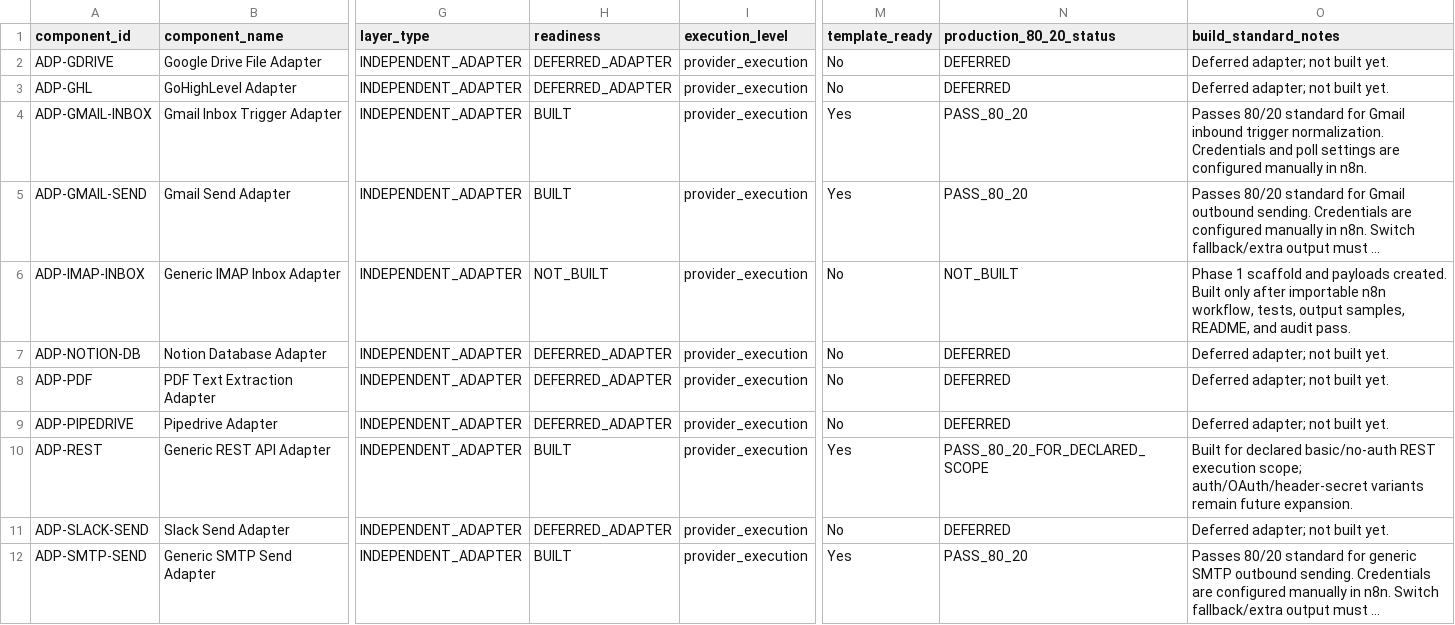
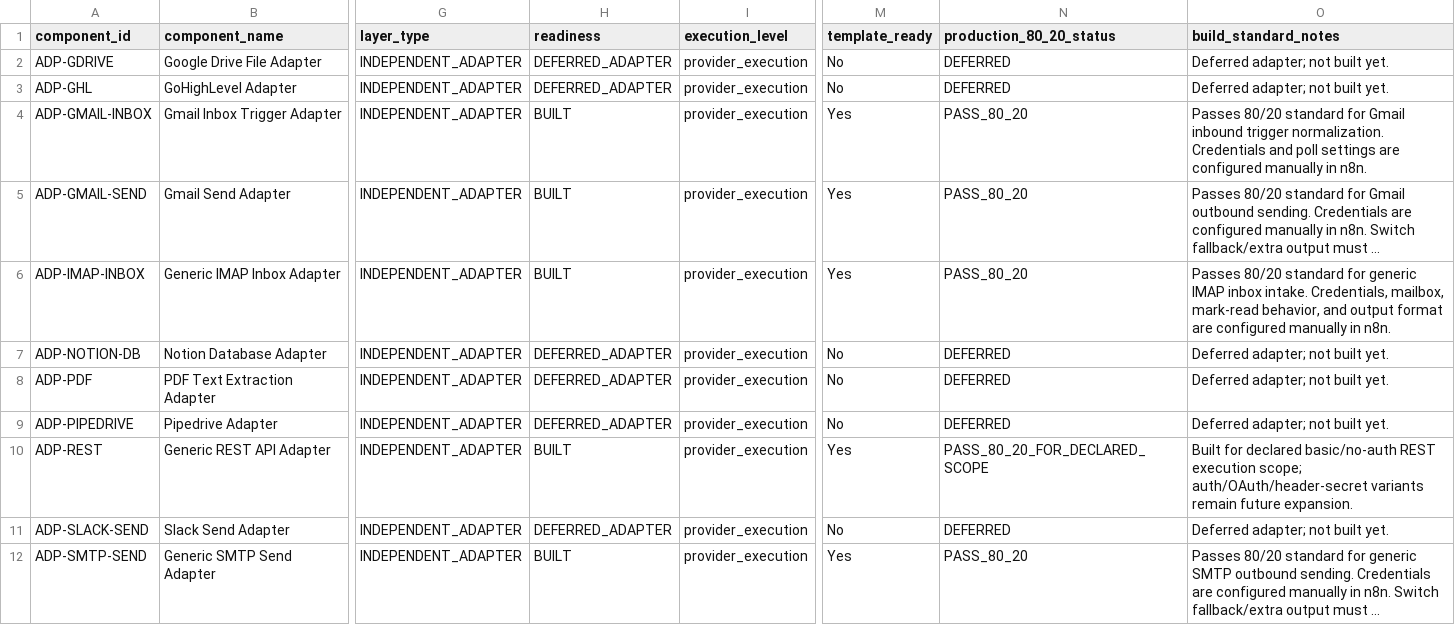
Before and after one commit to LexNovaHQ/automation-library, a CSV file: audit/config/component-classification.csv, drawn as a sheet; only a part is shown, gaps mark what is left out; long unchanged cells end in …; the diff names each change by its address in the sheet, - before the commit and + after, or states it on an @@ line.

```diff
--- a/audit/config/component-classification.csv
+++ b/audit/config/component-classification.csv
-H6 (readiness): NOT_BUILT
+H6 (readiness): BUILT
-M6 (template_ready): No
+M6 (template_ready): Yes
-N6 (production_80_20_status): NOT_BUILT
+N6 (production_80_20_status): PASS_80_20
-O6 (build_standard_notes): Phase 1 scaffold and payloads created. Built only after importable n8n workflow, tests, output samples, README, and audit pass.
+O6 (build_standard_notes): Passes 80/20 standard for generic IMAP inbox intake. Credentials, mailbox, mark-read behavior, and output format are configured manually in n8n.
```
Also changed, not shown: audit/config/category-2-adapter-family-roadmap.csv, audit/reports/primary-category-80-20-audit.csv, 18 other files.
